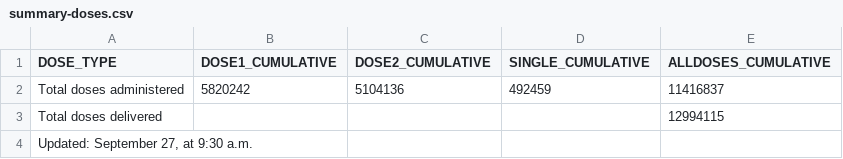
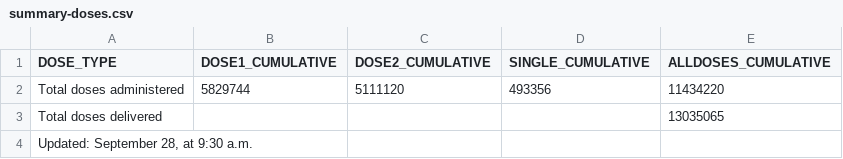
Before and after one commit to nychealth/covid-vaccine-data, a CSV file: doses/summary-doses.csv, drawn as a sheet.

```diff
--- a/doses/summary-doses.csv
+++ b/doses/summary-doses.csv
@@ -1,4 +1,4 @@
 "DOSE_TYPE","DOSE1_CUMULATIVE","DOSE2_CUMULATIVE","SINGLE_CUMULATIVE","ALLDOSES_CUMULATIVE"
-"Total doses administered",5820242,5104136,492459,11416837
-"Total doses delivered",,,,12994115
-"Updated:  September 27, at 9:30 a.m.",,,,
+"Total doses administered",5829744,5111120,493356,11434220
+"Total doses delivered",,,,13035065
+"Updated:  September 28, at 9:30 a.m.",,,,
```
Also changed, not shown: doses/doses-by-day.csv, doses/doses-by-residency-age.csv, 1 other file.
